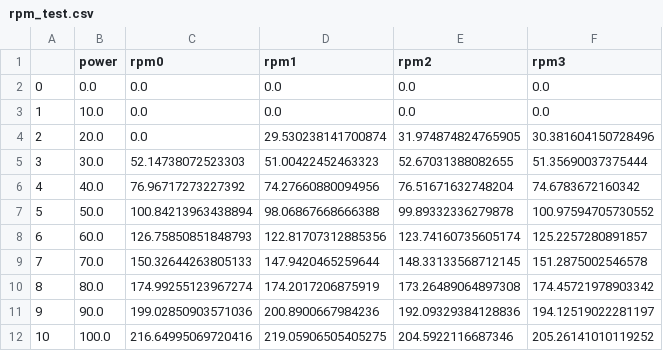
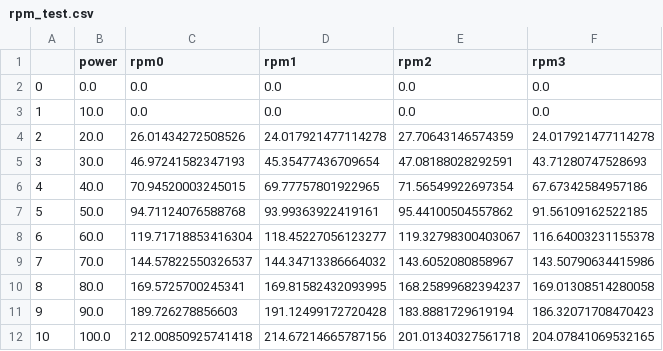
Before and after one commit to kevywilly/felix-ai, a CSV file: rpm_test.csv, drawn as a sheet.

```diff
--- a/rpm_test.csv
+++ b/rpm_test.csv
@@ -3,10 +3,10 @@
 1,10.0,0.0,0.0,0.0,0.0
-2,20.0,0.0,29.530238141700874,31.974874824765905,30.381604150728496
-3,30.0,52.14738072523303,51.00422452463323,52.67031388082655,51.35690037375444
-4,40.0,76.96717273227392,74.27660880094956,76.51671632748204,74.6783672160342
-5,50.0,100.84213963438894,98.06867668666388,99.89332336279878,100.97594705730552
-6,60.0,126.75850851848793,122.81707312885356,123.74160735605174,125.2257280891857
-7,70.0,150.32644263805133,147.9420465259644,148.33133568712145,151.2875002546578
-8,80.0,174.99255123967274,174.2017206875919,173.26489064897308,174.45721978903342
-9,90.0,199.02850903571036,200.8900667984236,192.09329384128836,194.12519022281197
-10,100.0,216.64995069720416,219.05906505405275,204.5922116687346,205.26141010119252
+2,20.0,26.01434272508526,24.017921477114278,27.70643146574359,24.017921477114278
+3,30.0,46.97241582347193,45.35477436709654,47.08188028292591,43.71280747528693
+4,40.0,70.94520003245015,69.77757801922965,71.56549922697354,67.67342584957186
+5,50.0,94.71124076588768,93.99363922419161,95.44100504557862,91.56109162522185
+6,60.0,119.71718853416304,118.45227056123277,119.32798300403067,116.64003231155378
+7,70.0,144.57822550326537,144.34713386664032,143.6052080858967,143.50790634415986
+8,80.0,169.5725700245341,169.81582432093995,168.25899682394237,169.01308514280058
+9,90.0,189.726278856603,191.12499172720428,183.8881729619194,186.32071708470423
+10,100.0,212.00850925741418,214.67214665787156,201.01340327561718,204.07841069532165
```
Also changed, not shown: 6 other files.
